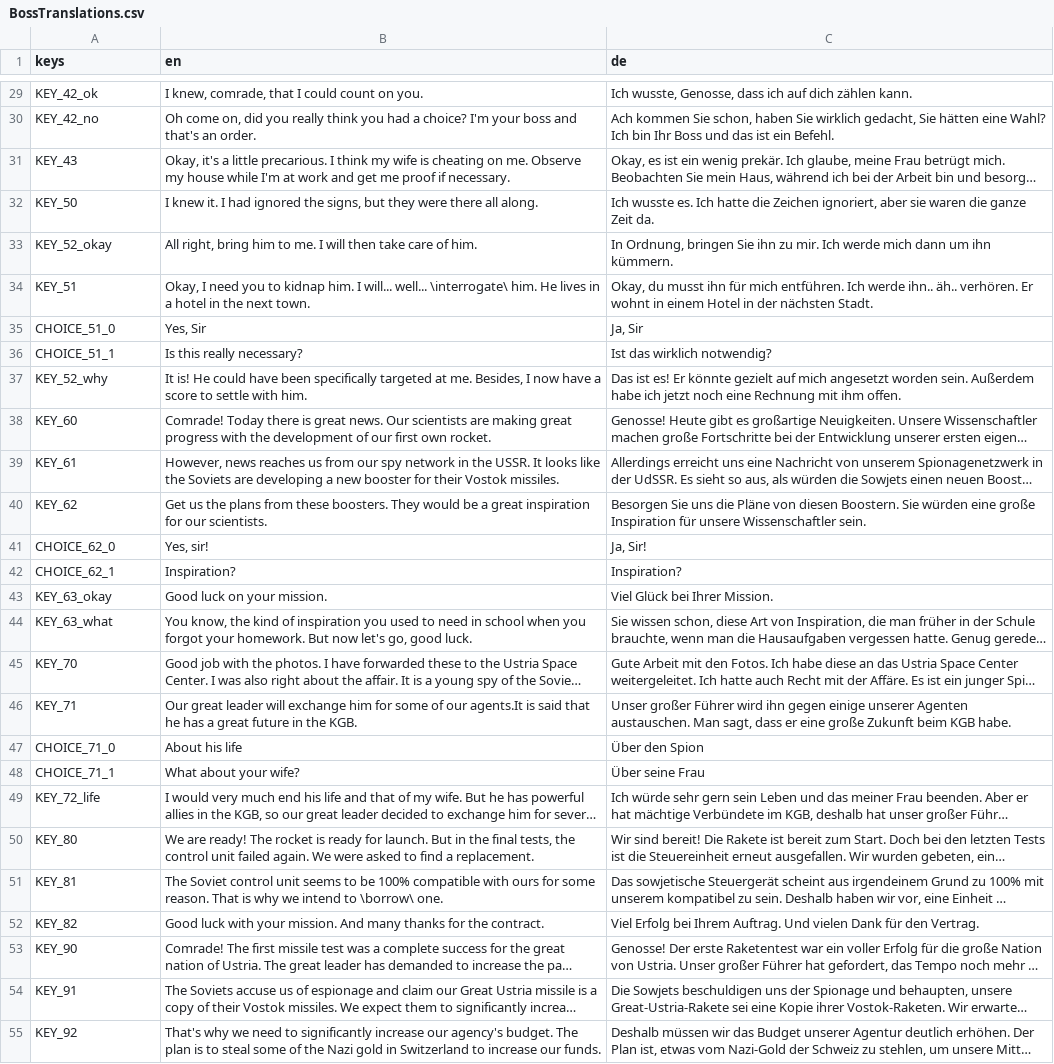
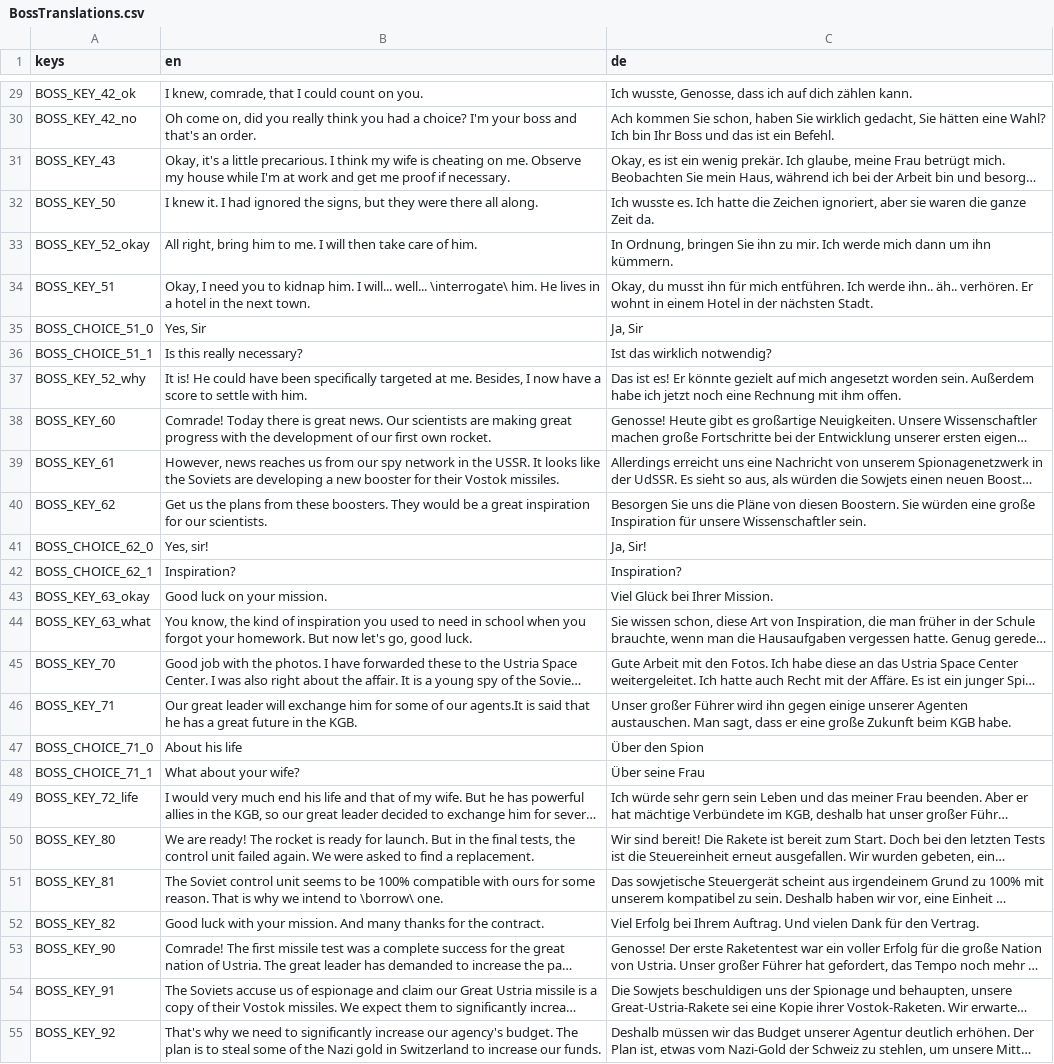
Before and after one commit to NimbleBeasts/NbMoonshot, a CSV file: Translations/NPC/BossTranslations.csv, drawn as a sheet; only a part is shown, gaps mark what is left out; long unchanged cells end in …; the diff covers the shown part only; the diff names each change by its address in the sheet, - before the commit and + after, or states it on an @@ line.

```diff
--- a/Translations/NPC/BossTranslations.csv
+++ b/Translations/NPC/BossTranslations.csv
-A29 (keys): KEY_42_ok
+A29 (keys): BOSS_KEY_42_ok
-A30 (keys): KEY_42_no
+A30 (keys): BOSS_KEY_42_no
-A31 (keys): KEY_43
+A31 (keys): BOSS_KEY_43
-A32 (keys): KEY_50
+A32 (keys): BOSS_KEY_50
-A33 (keys): KEY_52_okay
+A33 (keys): BOSS_KEY_52_okay
-A34 (keys): KEY_51
+A34 (keys): BOSS_KEY_51
-A35 (keys): CHOICE_51_0
+A35 (keys): BOSS_CHOICE_51_0
-A36 (keys): CHOICE_51_1
+A36 (keys): BOSS_CHOICE_51_1
-A37 (keys): KEY_52_why
+A37 (keys): BOSS_KEY_52_why
-A38 (keys): KEY_60
+A38 (keys): BOSS_KEY_60
-A39 (keys): KEY_61
+A39 (keys): BOSS_KEY_61
-A40 (keys): KEY_62
+A40 (keys): BOSS_KEY_62
-A41 (keys): CHOICE_62_0
+A41 (keys): BOSS_CHOICE_62_0
-A42 (keys): CHOICE_62_1
+A42 (keys): BOSS_CHOICE_62_1
-A43 (keys): KEY_63_okay
+A43 (keys): BOSS_KEY_63_okay
-A44 (keys): KEY_63_what
+A44 (keys): BOSS_KEY_63_what
-A45 (keys): KEY_70
+A45 (keys): BOSS_KEY_70
-A46 (keys): KEY_71
+A46 (keys): BOSS_KEY_71
-A47 (keys): CHOICE_71_0
+A47 (keys): BOSS_CHOICE_71_0
-A48 (keys): CHOICE_71_1
+A48 (keys): BOSS_CHOICE_71_1
-A49 (keys): KEY_72_life
+A49 (keys): BOSS_KEY_72_life
-A50 (keys): KEY_80
+A50 (keys): BOSS_KEY_80
-A51 (keys): KEY_81
+A51 (keys): BOSS_KEY_81
-A52 (keys): KEY_82
+A52 (keys): BOSS_KEY_82
-A53 (keys): KEY_90
+A53 (keys): BOSS_KEY_90
-A54 (keys): KEY_91
+A54 (keys): BOSS_KEY_91
-A55 (keys): KEY_92
+A55 (keys): BOSS_KEY_92
```
Also changed, not shown: 72 edited cells elsewhere in this file, Translations/NPC/SecretaryTranslations.csv, 1 other file.
